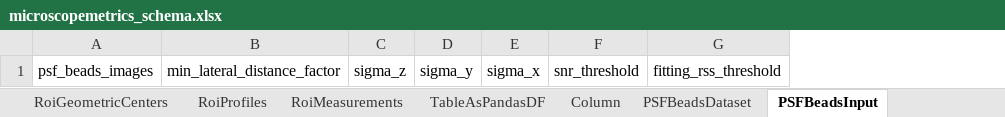
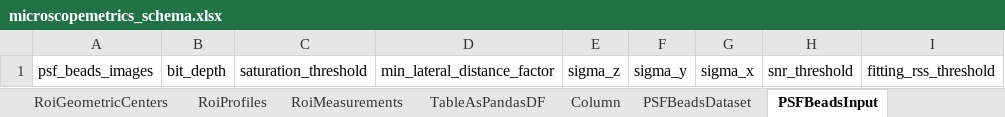
Before and after one commit to juliomateoslangerak/microscopemetrics-schema, an Excel workbook: project/excel/microscopemetrics_schema.xlsx, sheet PSFBeadsInput, drawn as a sheet; only a part is shown; values as stored, in another font and other column widths than the file's, no borders; the diff names each change by its address in the sheet, - before the commit and + after, or states it on an @@ line.

Commit message:
Added saturation threshold and bit-depth to PSF beads input of psf_beads_images

```diff
--- a/project/excel/microscopemetrics_schema.xlsx (sheet PSFBeadsInput)
+++ b/project/excel/microscopemetrics_schema.xlsx (sheet PSFBeadsInput)
+column B, row 1: bit_depth
+column C, row 1: saturation_threshold
```
Also changed, not shown: 11 other files.
